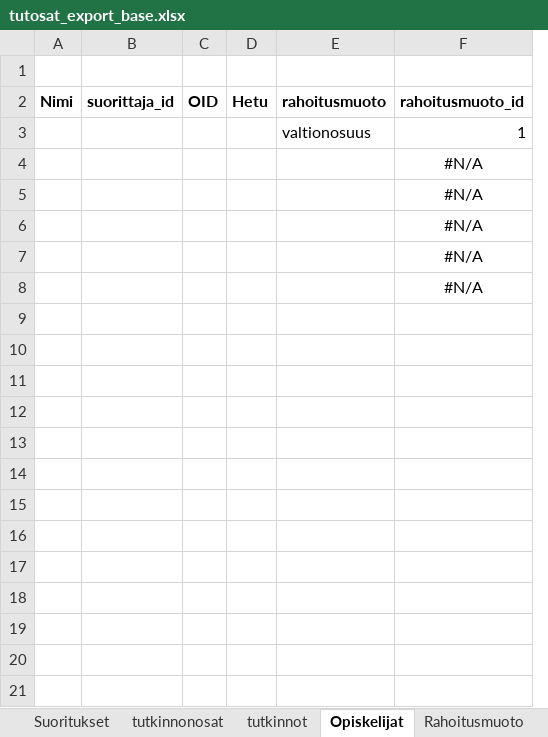
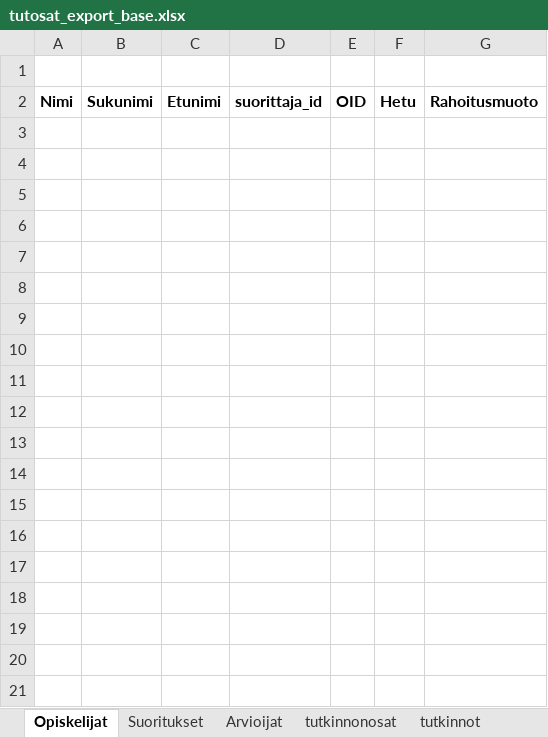
Before and after one commit to Opetushallitus/aitu, an Excel workbook: ttk/resources/tutosat_export_base.xlsx, sheet Opiskelijat, drawn as a sheet; only a part is shown; values as stored, in another font and other column widths than the file's, no borders; removed rows and columns are numbered as before the commit, all else as after; the diff covers the shown part only; the diff names each change by its address in the sheet, - before the commit and + after, or states it on an @@ line.

```diff
--- a/ttk/resources/tutosat_export_base.xlsx (sheet Opiskelijat)
+++ b/ttk/resources/tutosat_export_base.xlsx (sheet Opiskelijat)
+sheet tab: Arvioijat
@@ sheet tab order changed: Opiskelijat | Suoritukset | Arvioijat | tutkinnonosat | tutkinnot @@
+column B, row 2: Sukunimi
+column C, row 2: Etunimi
-column E, rows 2-3: rahoitusmuoto | valtionosuus
-column F, rows 2-8: rahoitusmuoto_id | 1 | #N/A | #N/A | #N/A | #N/A | #N/A
+column G, row 2: Rahoitusmuoto
-row 3:  |  |  |  | valtionosuus | 1
+row 3: (empty)
+row 9: (empty)
+row 10: (empty)
+row 11: (empty)
+row 12: (empty)
+row 13: (empty)
+row 14: (empty)
+row 15: (empty)
+row 16: (empty)
+row 17: (empty)
+row 18: (empty)
+row 19: (empty)
+row 20: (empty)
+row 21: (empty)
```
Also changed, not shown: 183 added rows elsewhere in this sheet, sheet Suoritukset, formulas that keep their value, hidden cells, ttk/test-resources/tutosat_perus.xlsx, 4 other files.
